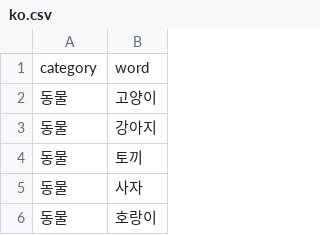
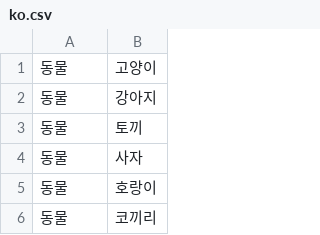
Before and after one commit to oyj1/catchmind-picker, a CSV file: data/ko.csv, drawn as a sheet; only a part is shown; the shorter side is filled out with more unchanged rows.

Commit message:
Update ko.csv

```diff
--- a/data/ko.csv
+++ b/data/ko.csv
@@ -1,2 +1 @@
-category,word
 동물,고양이
```
